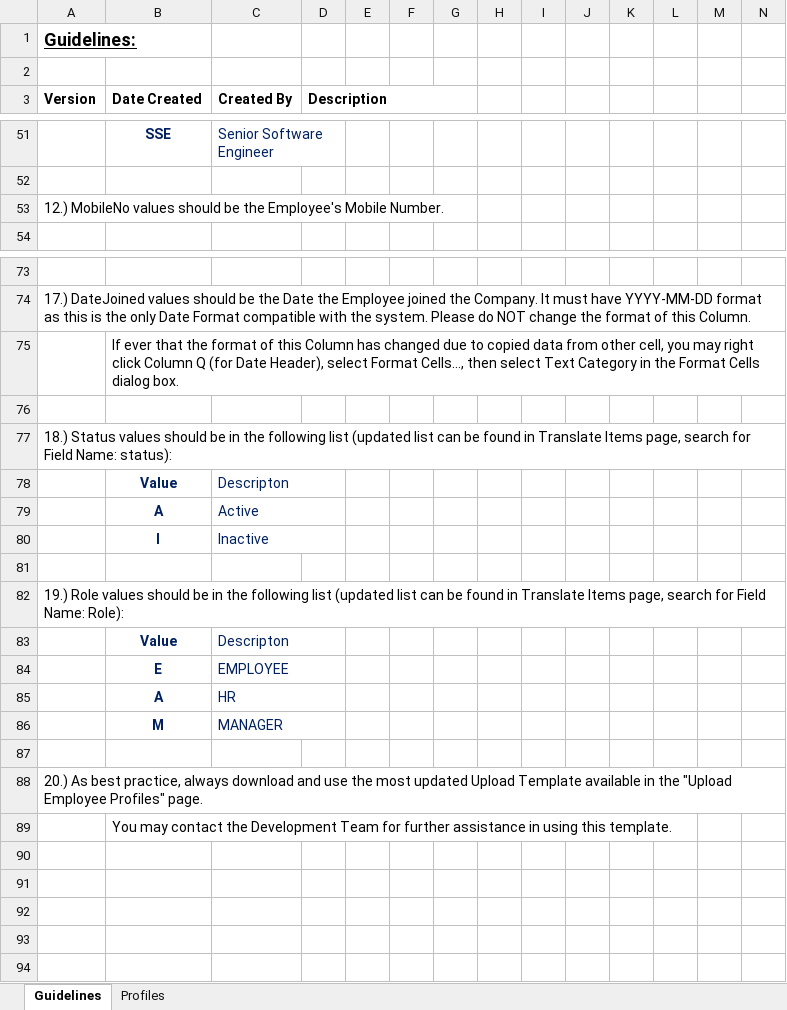
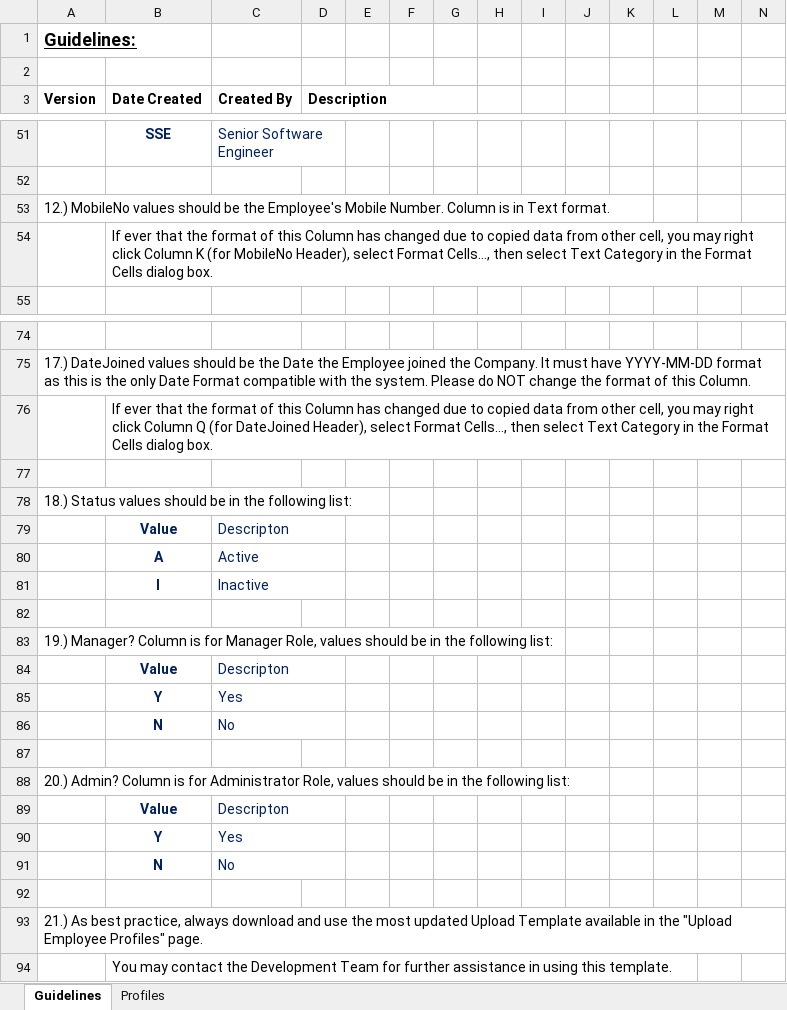
Before and after one commit to jameacle09/csileavemanagementsystem, an Excel workbook: Client_CSILMS/src/templates/EmployeeProfiles.xlsx, sheet Guidelines, drawn as a sheet; only a part is shown, gaps mark what is left out; values as stored, in another font and other column widths than the file's, no borders; removed rows and columns are numbered as before the commit, all else as after; rows hold the shown columns only; the diff covers the shown part only; the diff names each change by its address in the sheet, - before the commit and + after, or states it on an @@ line.

```diff
--- a/Client_CSILMS/src/templates/EmployeeProfiles.xlsx (sheet Guidelines)
+++ b/Client_CSILMS/src/templates/EmployeeProfiles.xlsx (sheet Guidelines)
-A53 (Version): …Mobile Number.
+A53 (Version): …Mobile Number. Column is in Text format.
+row 54:  | If ever that the format of this Column has changed due to copied data from other cell, you may right click Column K (for MobileNo Header), select Format Cells…, then select Text Category in the Format Cells dialog box.
-B76 (Date Created): …Q (for Date Header), select…
+B76 (Date Created): …Q (for DateJoined Header), select…
-A78 (Version): …the following list (updated list can be found in Translate Items page, search for Field Name: status):
+A78 (Version): …the following list:
-A83 (Version): 19.) Role values should be in the following list (updated list can be found in Translate Items page, search for Field Name: Role):
+A83 (Version): 19.) Manager? Column is for Manager Role, values should be in the following list:
-row 84:  | E | EMPLOYEE
-row 85:  | A | HR
-row 86:  | M | MANAGER
+row 85:  | Y | Yes
+row 86:  | N | No
-A88 (Version): 20.) As best practice, always download and use the most updated Upload Template available in the "Upload Employee Profiles" page.
+A88 (Version): 20.) Admin? Column is for Administrator Role, values should be in the following list:
+row 89:  | Value | Descripton
+row 90:  | Y | Yes
+row 91:  | N | No
+row 92: (empty)
+row 93: 21.) As best practice, always download and use the most updated Upload Template available in the "Upload Employee Profiles" page.
```
Also changed, not shown: 1 edited cell elsewhere in this sheet, sheet Profiles, 19 other files.
